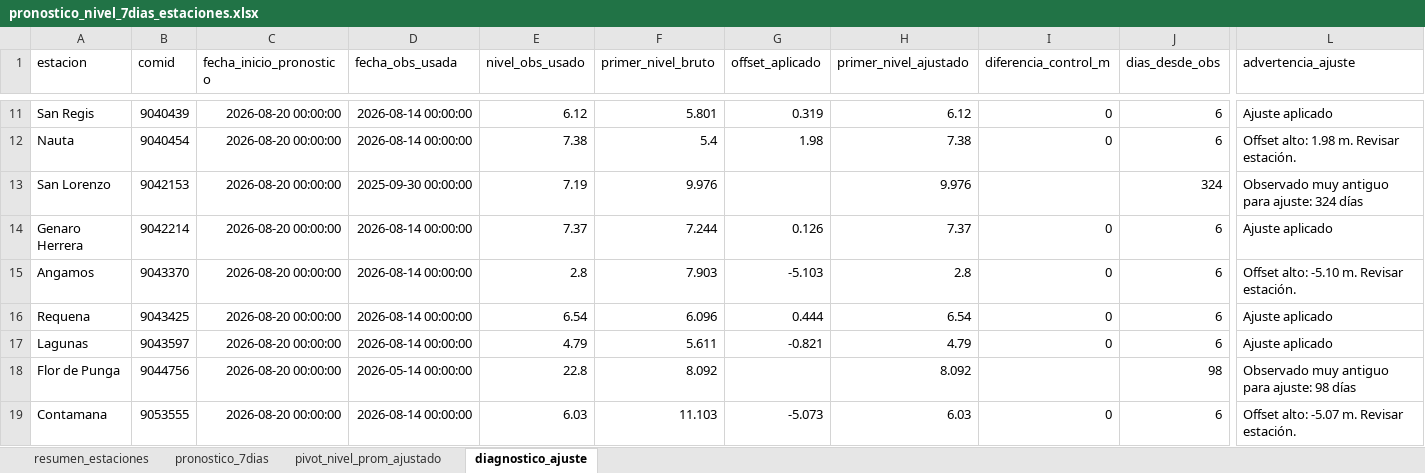
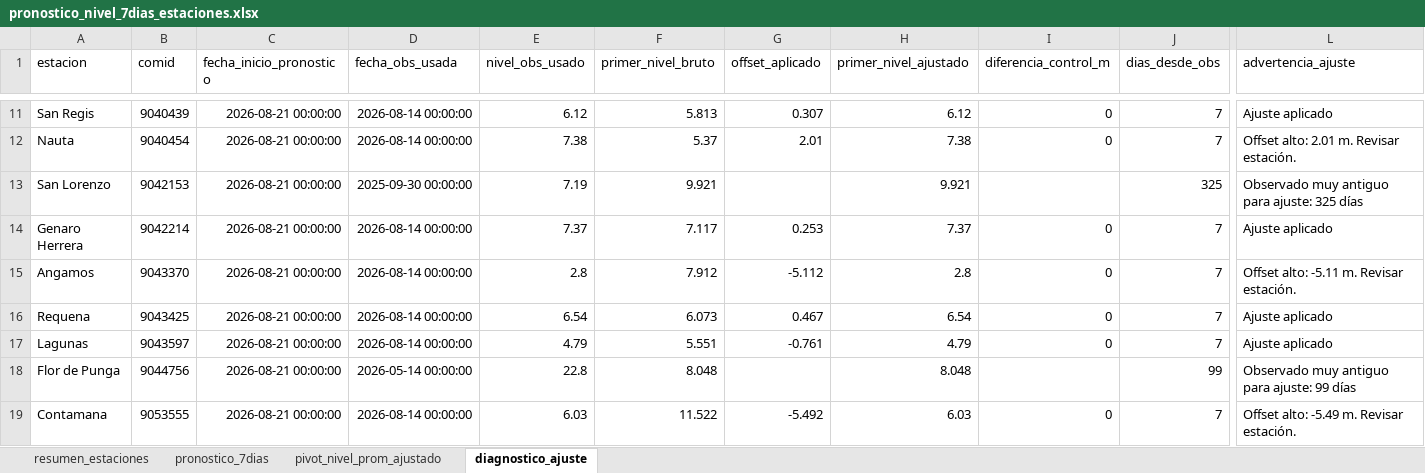
Before and after one commit to KURONO23/LoretoNivelesaCaudales, an Excel workbook: outputs/pronostico_nivel_7dias_estaciones.xlsx, sheet diagnostico_ajuste, drawn as a sheet; only a part is shown, gaps mark what is left out; values as stored, in another font and other column widths than the file's, no borders; the diff covers the shown part only; the diff names each change by its address in the sheet, - before the commit and + after, or states it on an @@ line.

```diff
--- a/outputs/pronostico_nivel_7dias_estaciones.xlsx (sheet diagnostico_ajuste)
+++ b/outputs/pronostico_nivel_7dias_estaciones.xlsx (sheet diagnostico_ajuste)
-C11:C19 (fecha_inicio_pronostico): 2026-08-20 00:00:00
+C11:C19 (fecha_inicio_pronostico): 2026-08-21 00:00:00
-F11 (primer_nivel_bruto): 5.801
+F11 (primer_nivel_bruto): 5.813
-G11 (offset_aplicado): 0.319
+G11 (offset_aplicado): 0.307
-J11:J12 (dias_desde_obs): 6
+J11:J12 (dias_desde_obs): 7
-F12 (primer_nivel_bruto): 5.4
+F12 (primer_nivel_bruto): 5.37
-G12 (offset_aplicado): 1.98
+G12 (offset_aplicado): 2.01
-L12 (advertencia_ajuste): Offset alto: 1.98 m. Revisar estación.
+L12 (advertencia_ajuste): Offset alto: 2.01 m. Revisar estación.
-F13 (primer_nivel_bruto): 9.976
+F13 (primer_nivel_bruto): 9.921
-H13 (primer_nivel_ajustado): 9.976
+H13 (primer_nivel_ajustado): 9.921
-J13 (dias_desde_obs): 324
+J13 (dias_desde_obs): 325
-L13 (advertencia_ajuste): Observado muy antiguo para ajuste: 324 días
+L13 (advertencia_ajuste): Observado muy antiguo para ajuste: 325 días
-F14 (primer_nivel_bruto): 7.244
+F14 (primer_nivel_bruto): 7.117
-G14 (offset_aplicado): 0.126
+G14 (offset_aplicado): 0.253
-J14:J17 (dias_desde_obs): 6
+J14:J17 (dias_desde_obs): 7
-F15 (primer_nivel_bruto): 7.903
+F15 (primer_nivel_bruto): 7.912
-G15 (offset_aplicado): -5.103
+G15 (offset_aplicado): -5.112
-L15 (advertencia_ajuste): Offset alto: -5.10 m. Revisar estación.
+L15 (advertencia_ajuste): Offset alto: -5.11 m. Revisar estación.
-F16 (primer_nivel_bruto): 6.096
+F16 (primer_nivel_bruto): 6.073
-G16 (offset_aplicado): 0.444
+G16 (offset_aplicado): 0.467
-F17 (primer_nivel_bruto): 5.611
+F17 (primer_nivel_bruto): 5.551
-G17 (offset_aplicado): -0.821
+G17 (offset_aplicado): -0.761
-F18 (primer_nivel_bruto): 8.092
+F18 (primer_nivel_bruto): 8.048
-H18 (primer_nivel_ajustado): 8.092
+H18 (primer_nivel_ajustado): 8.048
-J18 (dias_desde_obs): 98
+J18 (dias_desde_obs): 99
-L18 (advertencia_ajuste): Observado muy antiguo para ajuste: 98 días
+L18 (advertencia_ajuste): Observado muy antiguo para ajuste: 99 días
-F19 (primer_nivel_bruto): 11.103
+F19 (primer_nivel_bruto): 11.522
-G19 (offset_aplicado): -5.073
+G19 (offset_aplicado): -5.492
-J19 (dias_desde_obs): 6
+J19 (dias_desde_obs): 7
-L19 (advertencia_ajuste): Offset alto: -5.07 m. Revisar estación.
+L19 (advertencia_ajuste): Offset alto: -5.49 m. Revisar estación.
```
Also changed, not shown: 43 edited cells elsewhere in this sheet, sheet pronostico_7dias, sheet resumen_estaciones, sheet pivot_nivel_prom_ajustado, outputs/metricas_dwlt_estaciones.xlsx, outputs/validacion_dwlt_hasta_observado_disponible.xlsx, 10 other files.
